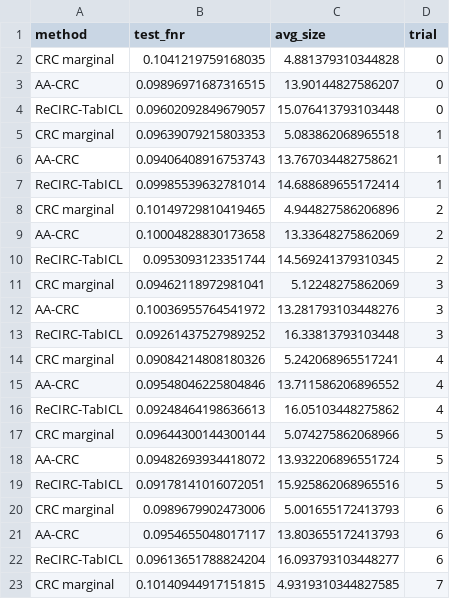
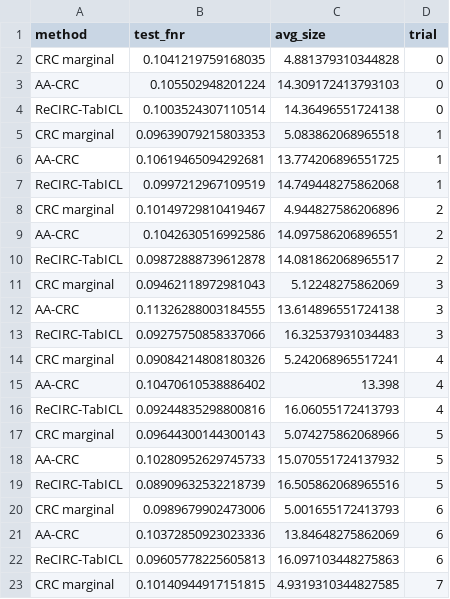
Before and after one commit to heltongraziadei/ReCIRC, a CSV file: results/experiment_4_rcv1_text/df_marginal.csv, drawn as a sheet; only a part is shown; the diff covers the shown part only.

```diff
--- a/results/experiment_4_rcv1_text/df_marginal.csv
+++ b/results/experiment_4_rcv1_text/df_marginal.csv
@@ -2,22 +2,22 @@ method,test_fnr,avg_size,trial
 CRC marginal,0.1041219759168035,4.881379310344828,0
-AA-CRC,0.09896971687316515,13.90144827586207,0
-ReCIRC-TabICL,0.09602092849679057,15.076413793103448,0
+AA-CRC,0.105502948201224,14.309172413793103,0
+ReCIRC-TabICL,0.1003524307110514,14.36496551724138,0
 CRC marginal,0.09639079215803353,5.083862068965518,1
-AA-CRC,0.09406408916753743,13.767034482758621,1
-ReCIRC-TabICL,0.09985539632781014,14.688689655172414,1
-CRC marginal,0.10149729810419465,4.944827586206896,2
-AA-CRC,0.10004828830173658,13.33648275862069,2
-ReCIRC-TabICL,0.0953093123351744,14.569241379310345,2
-CRC marginal,0.09462118972981041,5.12248275862069,3
-AA-CRC,0.10036955764541972,13.281793103448276,3
-ReCIRC-TabICL,0.09261437527989252,16.33813793103448,3
+AA-CRC,0.10619465094292681,13.774206896551725,1
+ReCIRC-TabICL,0.0997212967109519,14.749448275862068,1
+CRC marginal,0.10149729810419467,4.944827586206896,2
+AA-CRC,0.1042630516992586,14.097586206896551,2
+ReCIRC-TabICL,0.09872888739612878,14.081862068965517,2
+CRC marginal,0.09462118972981043,5.12248275862069,3
+AA-CRC,0.11326288003184555,13.614896551724138,3
+ReCIRC-TabICL,0.09275750858337066,16.32537931034483,3
 CRC marginal,0.09084214808180326,5.242068965517241,4
-AA-CRC,0.09548046225804846,13.711586206896552,4
-ReCIRC-TabICL,0.09248464198636613,16.05103448275862,4
-CRC marginal,0.09644300144300144,5.074275862068966,5
-AA-CRC,0.09482693934418072,13.932206896551724,5
-ReCIRC-TabICL,0.09178141016072051,15.925862068965516,5
+AA-CRC,0.10470610538886402,13.398,4
+ReCIRC-TabICL,0.09244835298800816,16.06055172413793,4
+CRC marginal,0.09644300144300143,5.074275862068966,5
+AA-CRC,0.10280952629745733,15.070551724137932,5
+ReCIRC-TabICL,0.08909632532218739,16.505862068965516,5
 CRC marginal,0.0989679902473006,5.001655172413793,6
-AA-CRC,0.0954655048017117,13.803655172413793,6
-ReCIRC-TabICL,0.09613651788824204,16.093793103448277,6
+AA-CRC,0.10372850923023336,13.84648275862069,6
+ReCIRC-TabICL,0.09605778225605813,16.097103448275863,6
 CRC marginal,0.10140944917151815,4.9319310344827585,7
```
Also changed, not shown: 58 edited cells elsewhere in this file, results/experiment_4_rcv1_text/df_adapt.csv, results/experiment_4_rcv1_text/df_conditional.csv, 12 other files.
